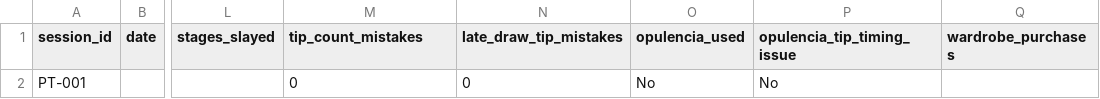
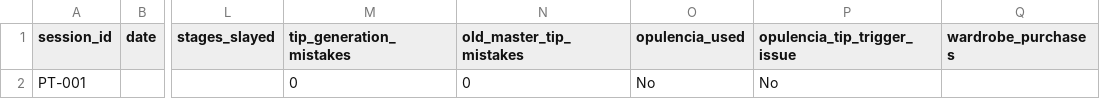
Before and after one commit to jbwncster/haute-and-hazard, a CSV file: data/playtest_sessions_template.csv, drawn as a sheet; only a part is shown, gaps mark what is left out; the diff names each change by its address in the sheet, - before the commit and + after, or states it on an @@ line.

Commit message:
Track play-generated Tip mistakes

```diff
--- a/data/playtest_sessions_template.csv
+++ b/data/playtest_sessions_template.csv
-M1: tip_count_mistakes
+M1: tip_generation_mistakes
-N1: late_draw_tip_mistakes
+N1: old_master_tip_mistakes
-P1: opulencia_tip_timing_issue
+P1: opulencia_tip_trigger_issue
```
